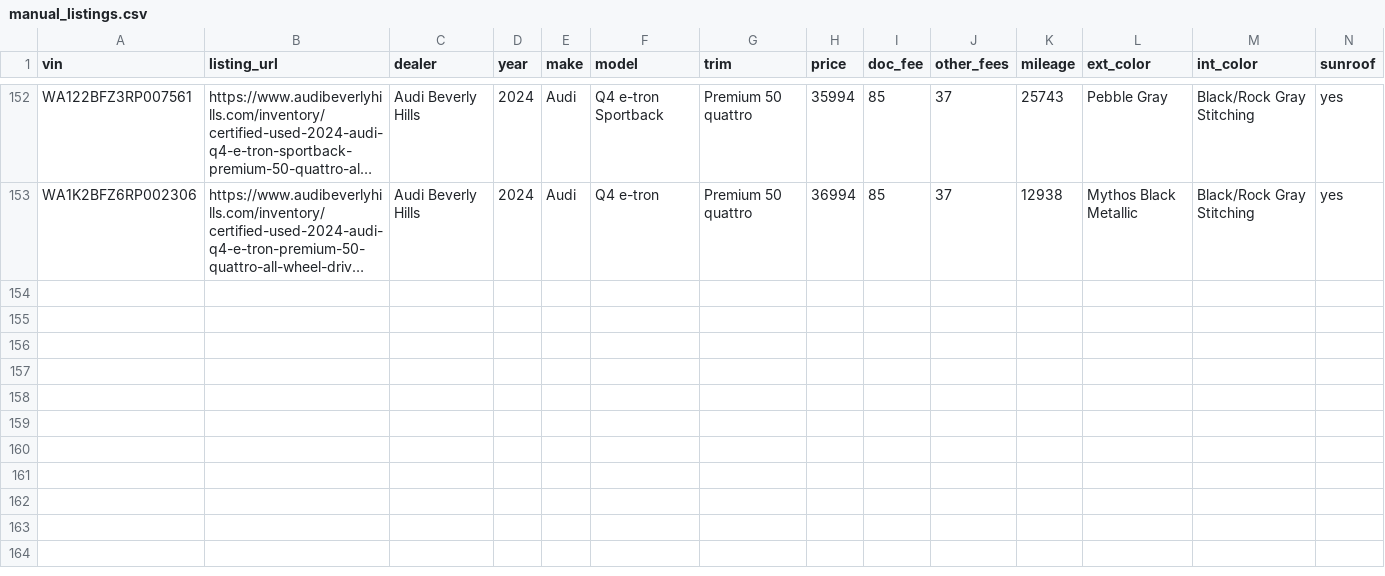
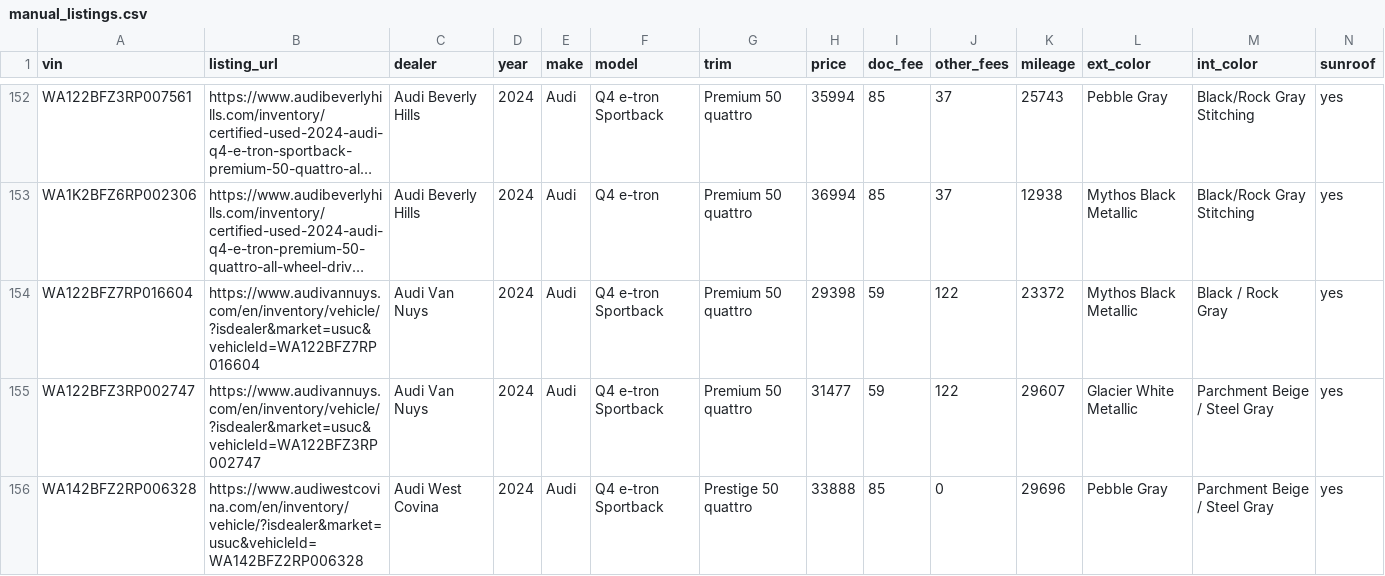
Before and after one commit to jhpdrbl/Car-finder-Ross, a CSV file: data/manual_listings.csv, drawn as a sheet; only a part is shown, gaps mark what is left out; long unchanged cells end in …; rows hold the shown columns only; the diff names each change by its address in the sheet, - before the commit and + after, or states it on an @@ line.

```diff
--- a/data/manual_listings.csv
+++ b/data/manual_listings.csv
+row 154: WA122BFZ7RP016604 | https://www.audivannuys.com/en/inventory/vehicle/?isdealer&market=usuc&vehicleId=WA122BFZ7RP016604 | Audi Van Nuys | 2024 | Audi | Q4 e-tron Sportback | Premium 50 quattro | 29398 | 59 | 122 | 23372 | Mythos Black Metallic | Black / Rock Gray | yes
+row 155: WA122BFZ3RP002747 | https://www.audivannuys.com/en/inventory/vehicle/?isdealer&market=usuc&vehicleId=WA122BFZ3RP002747 | Audi Van Nuys | 2024 | Audi | Q4 e-tron Sportback | Premium 50 quattro | 31477 | 59 | 122 | 29607 | Glacier White Metallic | Parchment Beige / Steel Gray | yes
+row 156: WA142BFZ2RP006328 | https://www.audiwestcovina.com/en/inventory/vehicle/?isdealer&market=usuc&vehicleId=WA142BFZ2RP006328 | Audi West Covina | 2024 | Audi | Q4 e-tron Sportback | Prestige 50 quattro | 33888 | 85 | 0 | 29696 | Pebble Gray | Parchment Beige / Steel Gray | yes
```
Also changed, not shown: 2 other files.
